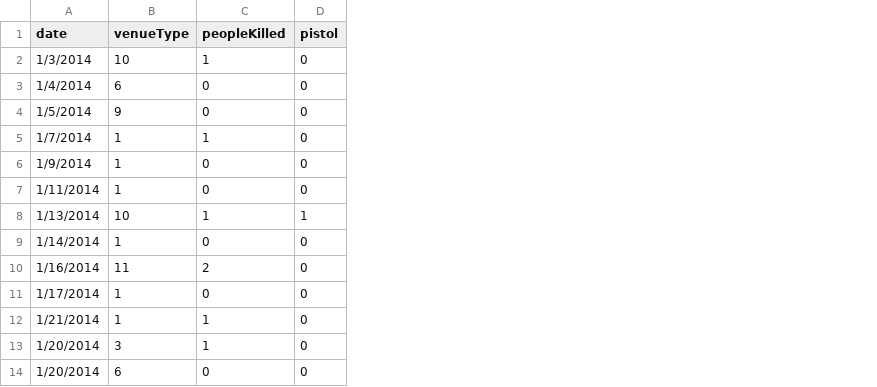
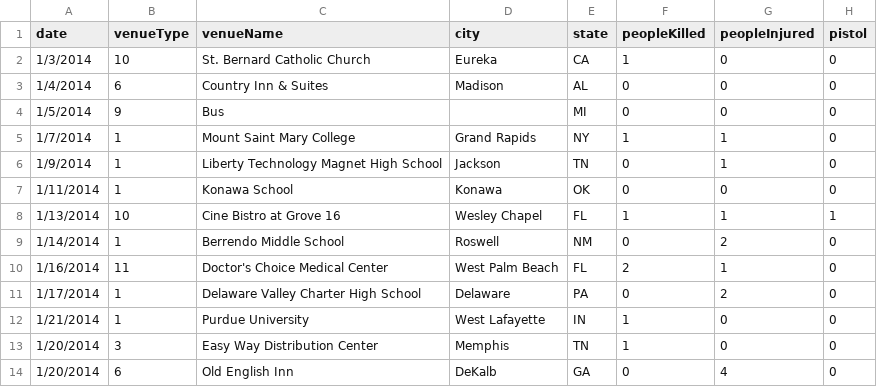
Before and after one commit to wangjohn/interactive_map, a CSV file: data/raw_data.csv, drawn as a sheet; only a part is shown; the diff names each change by its address in the sheet, - before the commit and + after, or states it on an @@ line.

Commit message:
Updated data conversion for extra data points.

```diff
--- a/data/raw_data.csv
+++ b/data/raw_data.csv
+column C (venueName), rows 2-14: St. Bernard Catholic Church | Country Inn & Suites | Bus | Mount Saint Mary College | Liberty Technology Magnet High School | Konawa School | Cine Bistro at Grove 16 | Berrendo Middle School | Doctor's Choice Medical Center | Delaware Valley Charter High School | Purdue University | Easy Way Distribution Center | Old English Inn
+column D (city), rows 2-14: Eureka | Madison |  | Grand Rapids | Jackson | Konawa | Wesley Chapel | Roswell | West Palm Beach | Delaware | West Lafayette | Memphis | DeKalb
+column E (state), rows 2-14: CA | AL | MI | NY | TN | OK | FL | NM | FL | PA | IN | TN | GA
+column G (peopleInjured), rows 2-14: 0 | 0 | 0 | 1 | 1 | 0 | 1 | 2 | 1 | 2 | 0 | 0 | 4
```
Also changed, not shown: 2 other files.
